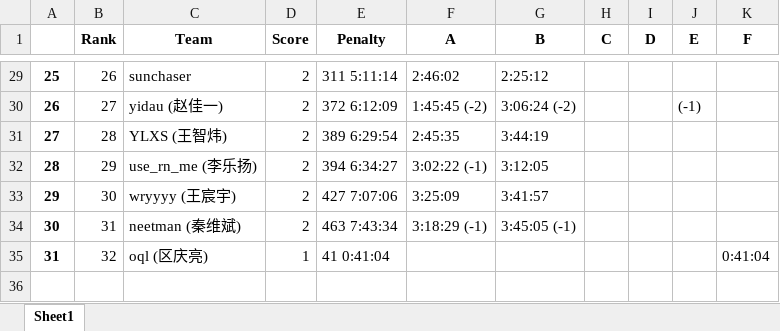
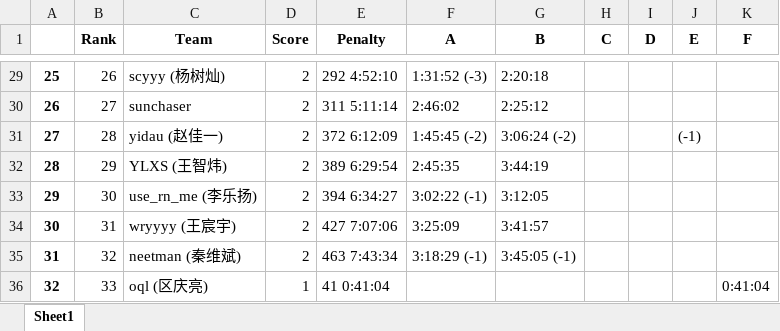
Before and after one commit to selfmade-softs/BUPT-ACM-2024-winter, an Excel workbook: ranks/BUPT 2024 Winter Welcome Wagon #1.xlsx, sheet Sheet1, drawn as a sheet; only a part is shown, gaps mark what is left out; values as stored, in another font and other column widths than the file's, no borders; addresses are those after the commit; the diff covers the shown part only; the diff names each change by its address in the sheet, - before the commit and + after, or states it on an @@ line.

```diff
--- a/ranks/BUPT 2024 Winter Welcome Wagon #1.xlsx (sheet Sheet1)
+++ b/ranks/BUPT 2024 Winter Welcome Wagon #1.xlsx (sheet Sheet1)
-C29 (Team): sunchaser
+C29 (Team): scyyy (杨树灿)
-E29 (Penalty): 311 5:11:14
+E29 (Penalty): 292 4:52:10
-F29 (A): 2:46:02
+F29 (A): 1:31:52 (-3)
-G29 (B): 2:25:12
+G29 (B): 2:20:18
-C30 (Team): yidau (赵佳一)
+C30 (Team): sunchaser
-E30 (Penalty): 372 6:12:09
+E30 (Penalty): 311 5:11:14
-F30 (A): 1:45:45 (-2)
+F30 (A): 2:46:02
-G30 (B): 3:06:24 (-2)
+G30 (B): 2:25:12
-J30 (E): (-1)
+J30 (E): (empty)
-C31 (Team): YLXS (王智炜)
+C31 (Team): yidau (赵佳一)
-E31 (Penalty): 389 6:29:54
+E31 (Penalty): 372 6:12:09
-F31 (A): 2:45:35
+F31 (A): 1:45:45 (-2)
-G31 (B): 3:44:19
+G31 (B): 3:06:24 (-2)
-J31 (E): (empty)
+J31 (E): (-1)
-C32 (Team): use_rn_me (李乐扬)
+C32 (Team): YLXS (王智炜)
-E32 (Penalty): 394 6:34:27
+E32 (Penalty): 389 6:29:54
-F32 (A): 3:02:22 (-1)
+F32 (A): 2:45:35
-G32 (B): 3:12:05
+G32 (B): 3:44:19
-C33 (Team): wryyyy (王宸宇)
+C33 (Team): use_rn_me (李乐扬)
-E33 (Penalty): 427 7:07:06
+E33 (Penalty): 394 6:34:27
-F33 (A): 3:25:09
+F33 (A): 3:02:22 (-1)
-G33 (B): 3:41:57
+G33 (B): 3:12:05
-C34 (Team): neetman (秦维斌)
+C34 (Team): wryyyy (王宸宇)
-E34 (Penalty): 463 7:43:34
+E34 (Penalty): 427 7:07:06
-F34 (A): 3:18:29 (-1)
+F34 (A): 3:25:09
-G34 (B): 3:45:05 (-1)
+G34 (B): 3:41:57
+row 35: 31 | 32 | neetman (秦维斌) | 2 | 463 7:43:34 | 3:18:29 (-1) | 3:45:05 (-1)
@@ column A renumbered from row 36 down @@
-B36 (Rank): 32
+B36 (Rank): 33
```
Also changed, not shown: 32 edited cells elsewhere in this sheet, 2 other files.
